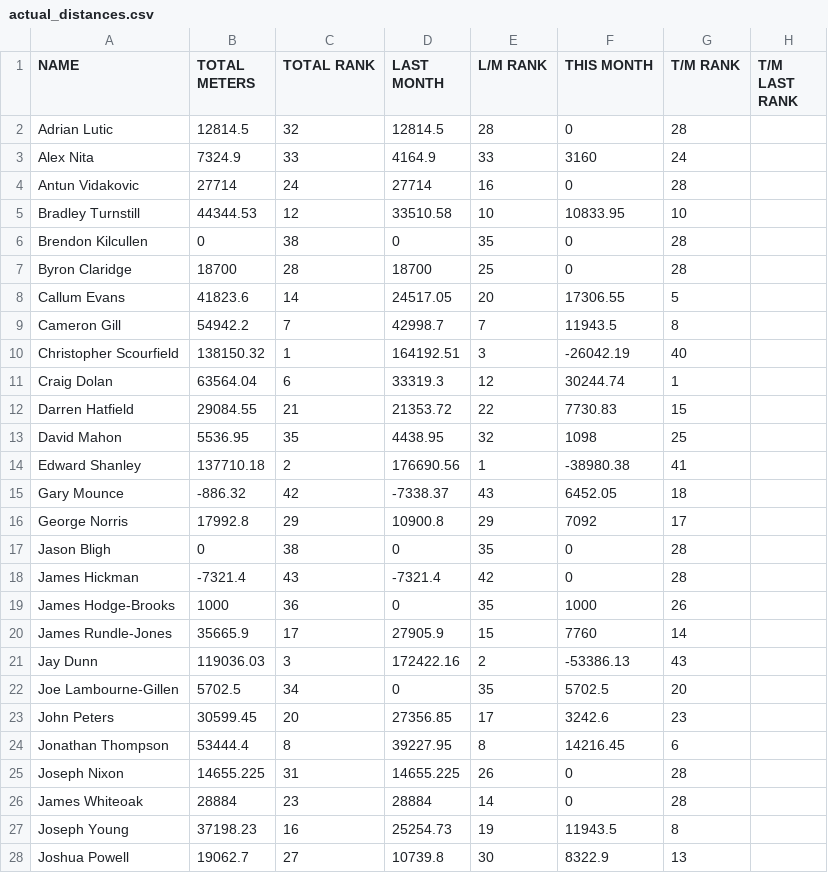
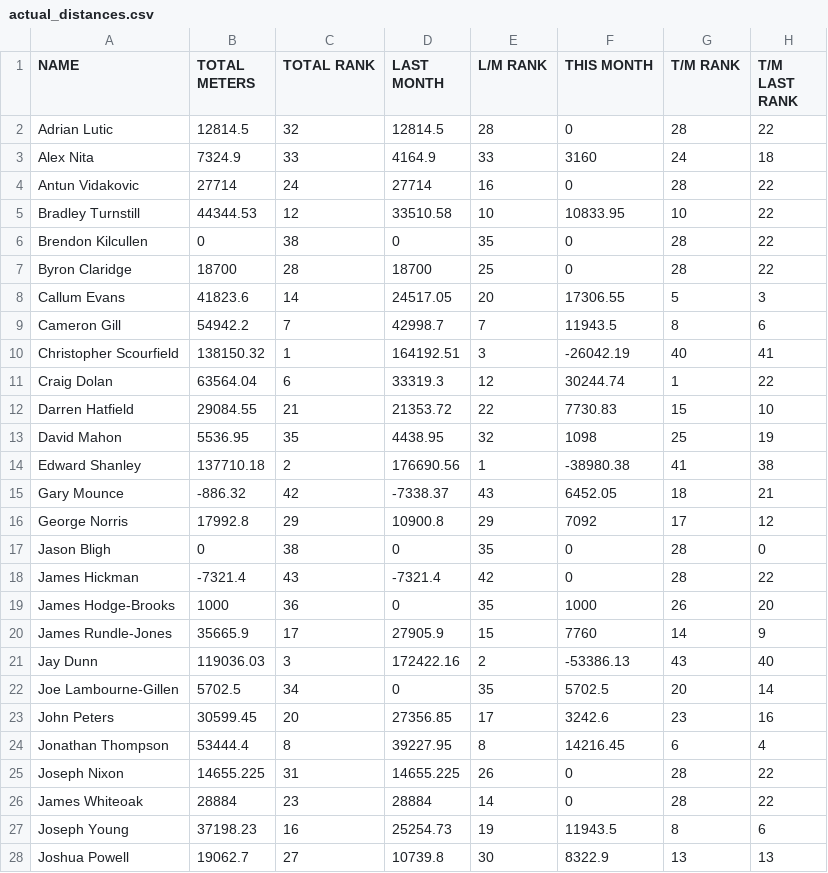
Before and after one commit to HeWearsSpandex/apps, a CSV file: data/actual_distances.csv, drawn as a sheet; only a part is shown; the diff covers the shown part only.

Commit message:
Update actual_distances.csv

```diff
--- a/data/actual_distances.csv
+++ b/data/actual_distances.csv
@@ -1,28 +1,28 @@
 NAME,TOTAL METERS,TOTAL RANK,LAST MONTH,L/M RANK,THIS MONTH,T/M RANK,T/M LAST RANK
-Adrian Lutic,12814.5,32,12814.5,28,0,28,
-Alex Nita,7324.9,33,4164.9,33,3160,24,
-Antun Vidakovic,27714,24,27714,16,0,28,
-Bradley Turnstill,44344.53,12,33510.58,10,10833.95,10,
-Brendon Kilcullen,0,38,0,35,0,28,
-Byron Claridge,18700,28,18700,25,0,28,
-Callum Evans,41823.6,14,24517.05,20,17306.55,5,
-Cameron Gill,54942.2,7,42998.7,7,11943.5,8,
-Christopher Scourfield,138150.32,1,164192.51,3,-26042.19,40,
-Craig Dolan,63564.04,6,33319.3,12,30244.74,1,
-Darren Hatfield,29084.55,21,21353.72,22,7730.83,15,
-David Mahon,5536.95,35,4438.95,32,1098,25,
-Edward Shanley,137710.18,2,176690.56,1,-38980.38,41,
-Gary Mounce,-886.32,42,-7338.37,43,6452.05,18,
-George Norris,17992.8,29,10900.8,29,7092,17,
-Jason Bligh,0,38,0,35,0,28,
-James Hickman,-7321.4,43,-7321.4,42,0,28,
-James Hodge-Brooks,1000,36,0,35,1000,26,
-James Rundle-Jones,35665.9,17,27905.9,15,7760,14,
-Jay Dunn,119036.03,3,172422.16,2,-53386.13,43,
-Joe Lambourne-Gillen,5702.5,34,0,35,5702.5,20,
-John Peters,30599.45,20,27356.85,17,3242.6,23,
-Jonathan Thompson,53444.4,8,39227.95,8,14216.45,6,
-Joseph Nixon,14655.225,31,14655.225,26,0,28,
-James Whiteoak,28884,23,28884,14,0,28,
-Joseph Young,37198.23,16,25254.73,19,11943.5,8,
-Joshua Powell,19062.7,27,10739.8,30,8322.9,13,
+Adrian Lutic,12814.5,32,12814.5,28,0,28,22
+Alex Nita,7324.9,33,4164.9,33,3160,24,18
+Antun Vidakovic,27714,24,27714,16,0,28,22
+Bradley Turnstill,44344.53,12,33510.58,10,10833.95,10,22
+Brendon Kilcullen,0,38,0,35,0,28,22
+Byron Claridge,18700,28,18700,25,0,28,22
+Callum Evans,41823.6,14,24517.05,20,17306.55,5,3
+Cameron Gill,54942.2,7,42998.7,7,11943.5,8,6
+Christopher Scourfield,138150.32,1,164192.51,3,-26042.19,40,41
+Craig Dolan,63564.04,6,33319.3,12,30244.74,1,22
+Darren Hatfield,29084.55,21,21353.72,22,7730.83,15,10
+David Mahon,5536.95,35,4438.95,32,1098,25,19
+Edward Shanley,137710.18,2,176690.56,1,-38980.38,41,38
+Gary Mounce,-886.32,42,-7338.37,43,6452.05,18,21
+George Norris,17992.8,29,10900.8,29,7092,17,12
+Jason Bligh,0,38,0,35,0,28,0
+James Hickman,-7321.4,43,-7321.4,42,0,28,22
+James Hodge-Brooks,1000,36,0,35,1000,26,20
+James Rundle-Jones,35665.9,17,27905.9,15,7760,14,9
+Jay Dunn,119036.03,3,172422.16,2,-53386.13,43,40
+Joe Lambourne-Gillen,5702.5,34,0,35,5702.5,20,14
+John Peters,30599.45,20,27356.85,17,3242.6,23,16
+Jonathan Thompson,53444.4,8,39227.95,8,14216.45,6,4
+Joseph Nixon,14655.225,31,14655.225,26,0,28,22
+James Whiteoak,28884,23,28884,14,0,28,22
+Joseph Young,37198.23,16,25254.73,19,11943.5,8,6
+Joshua Powell,19062.7,27,10739.8,30,8322.9,13,13
```
Also changed, not shown: 16 edited cells elsewhere in this file.
